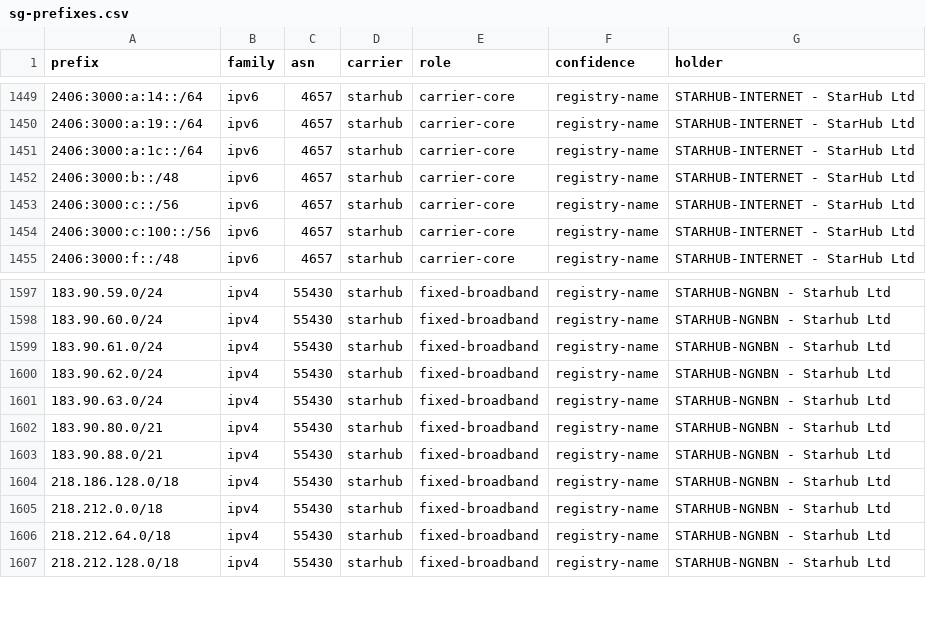
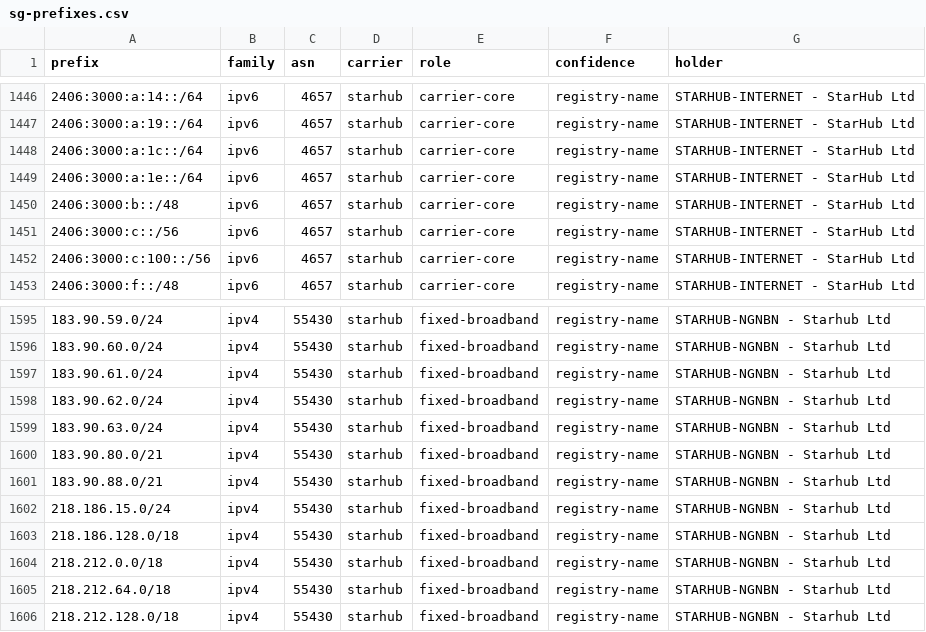
Before and after one commit to Xavierfok/sg-mobile-asn-ranges, a CSV file: data/sg-prefixes.csv, drawn as a sheet; only a part is shown, gaps mark what is left out; the diff covers the shown part only.

```diff
--- a/data/sg-prefixes.csv
+++ b/data/sg-prefixes.csv
@@ -1451,2 +1448,3 @@ prefix,family,asn,carrier,role,confidence,holder
 2406:3000:a:1c::/64,ipv6,4657,starhub,carrier-core,registry-name,STARHUB-INTERNET - StarHub Ltd
+2406:3000:a:1e::/64,ipv6,4657,starhub,carrier-core,registry-name,STARHUB-INTERNET - StarHub Ltd
 2406:3000:b::/48,ipv6,4657,starhub,carrier-core,registry-name,STARHUB-INTERNET - StarHub Ltd
@@ -1603,2 +1601,3 @@ prefix,family,asn,carrier,role,confidence,holder
 183.90.88.0/21,ipv4,55430,starhub,fixed-broadband,registry-name,STARHUB-NGNBN - Starhub Ltd
+218.186.15.0/24,ipv4,55430,starhub,fixed-broadband,registry-name,STARHUB-NGNBN - Starhub Ltd
 218.186.128.0/18,ipv4,55430,starhub,fixed-broadband,registry-name,STARHUB-NGNBN - Starhub Ltd
```
Also changed, not shown: 2 added rows and 5 removed rows elsewhere in this file, 10 other files.
